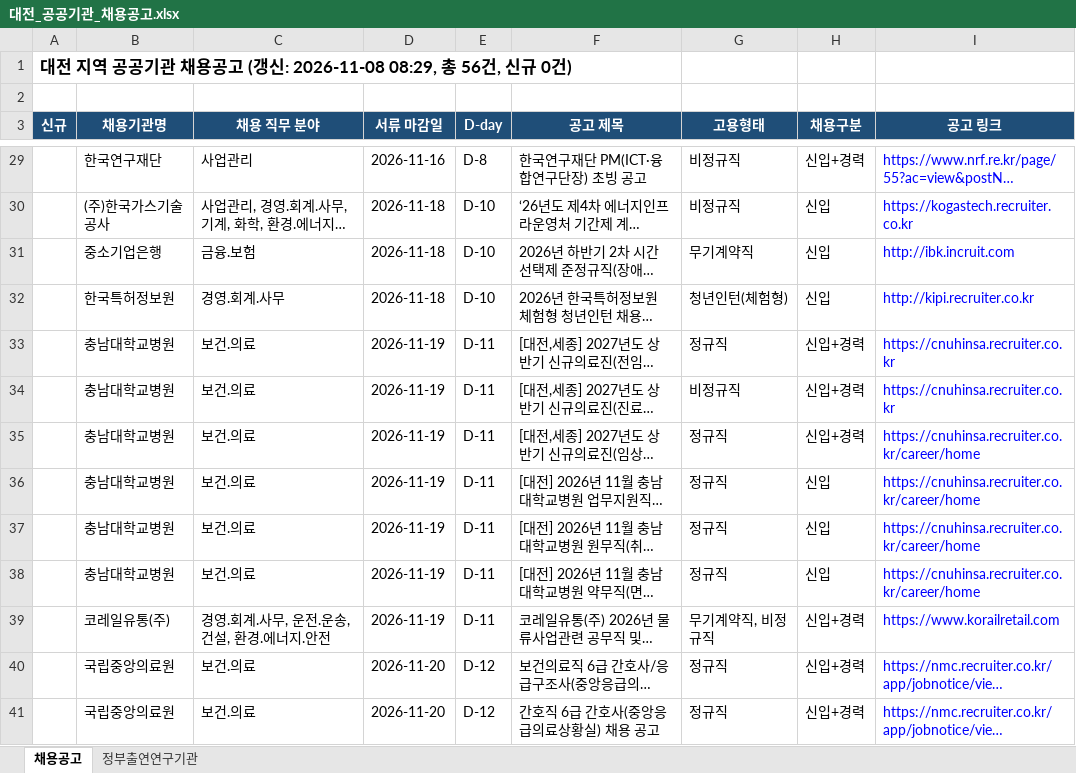
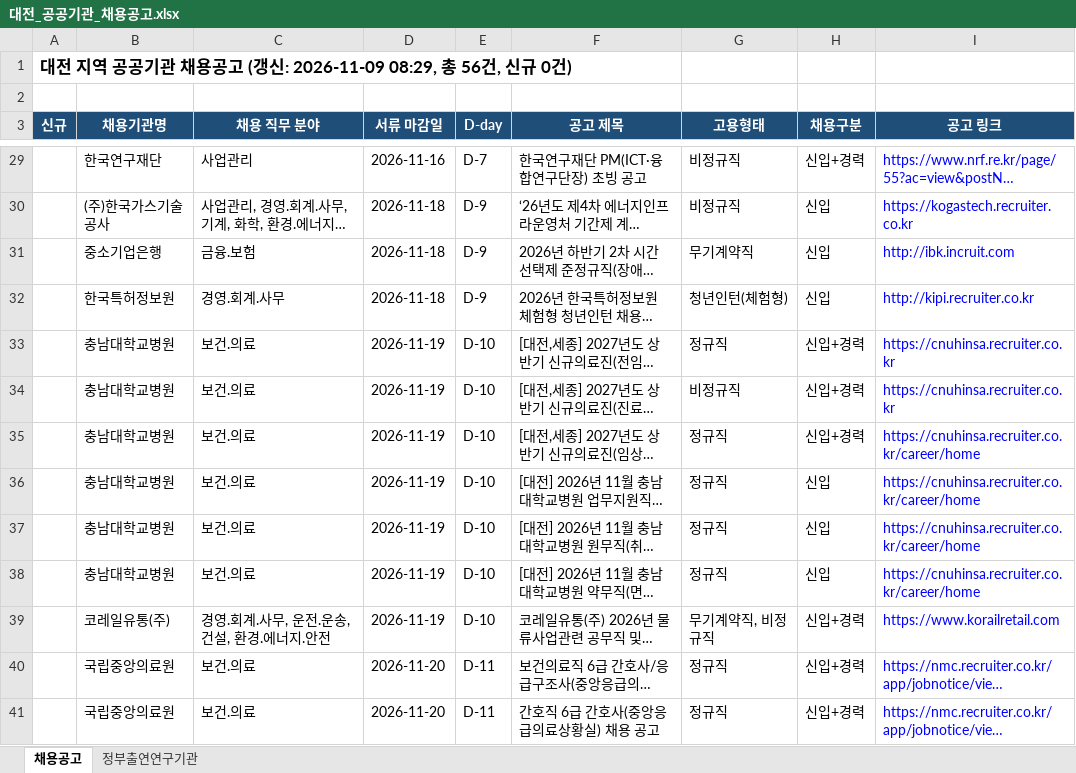
Before and after one commit to SSONG1013/daejeon-jobs, an Excel workbook: docs/대전_공공기관_채용공고.xlsx, sheet 채용공고, drawn as a sheet; only a part is shown, gaps mark what is left out; long unchanged cells end in …; values as stored, in another font and other column widths than the file's, no borders; the diff covers the shown part only; the diff names each change by its address in the sheet, - before the commit and + after, or states it on an @@ line.

```diff
--- a/docs/대전_공공기관_채용공고.xlsx (sheet 채용공고)
+++ b/docs/대전_공공기관_채용공고.xlsx (sheet 채용공고)
-A1 (신규): …(갱신: 2026-11-08 08:29, 총 56…
+A1 (신규): …(갱신: 2026-11-09 08:29, 총 56…
-E29 (D-day): D-8
+E29 (D-day): D-7
-E30:E32 (D-day): D-10
+E30:E32 (D-day): D-9
-E33:E39 (D-day): D-11
+E33:E39 (D-day): D-10
-E40:E41 (D-day): D-12
+E40:E41 (D-day): D-11
```
Also changed, not shown: 42 edited cells and cell formats elsewhere in this sheet, 1 other file.
